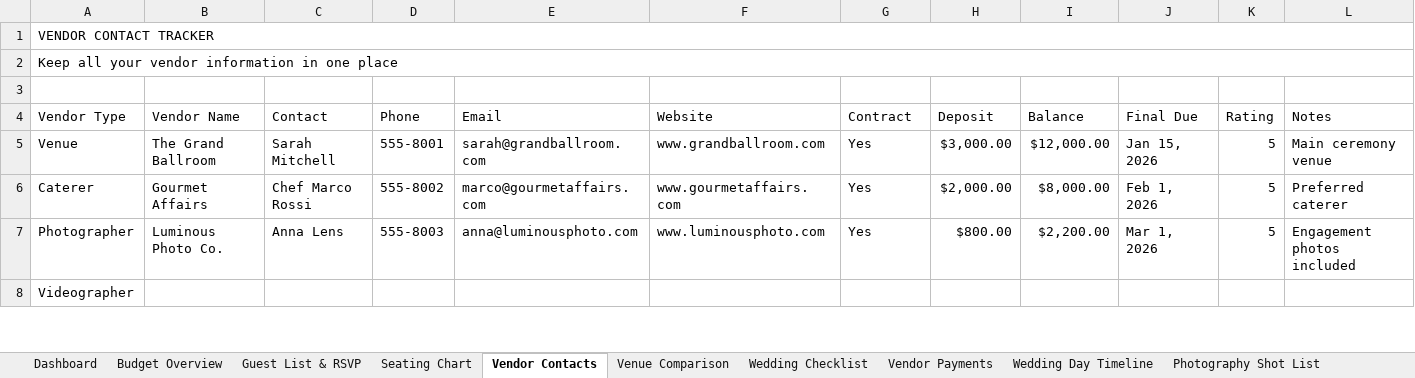
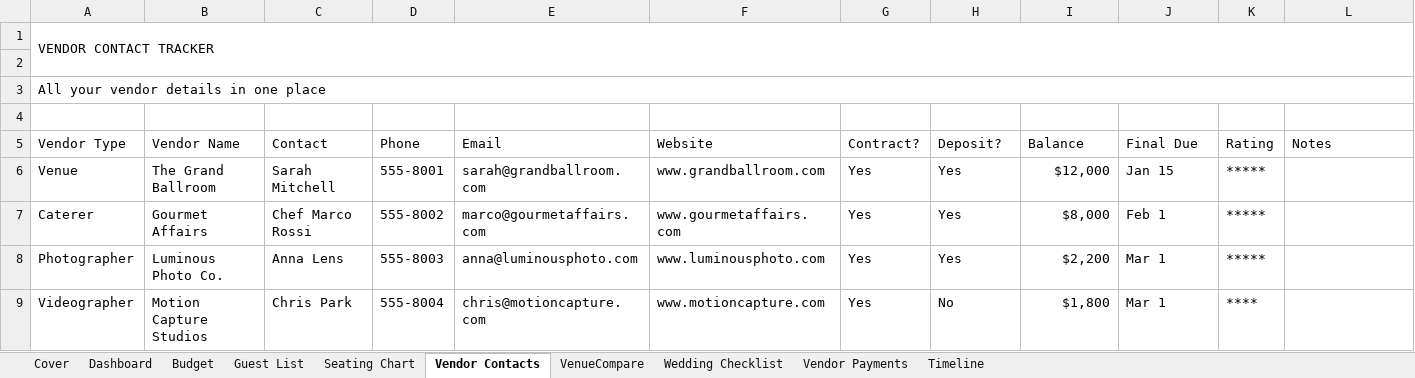
Before and after one commit to AiLunaStore/AiLunaStore, an Excel workbook: Wedding_Planner_Ultimate.xlsx, sheet Vendor Contacts, drawn as a sheet; only a part is shown; values as stored, in another font and other column widths than the file's, no cell formats; removed rows and columns are numbered as before the commit, all else as after; the diff covers the shown part only; the diff names each change by its address in the sheet, - before the commit and + after, or states it on an @@ line.

Commit message:
Wedding Planner Ultimate v3 — 10 tabs, navy + gold, charts, data validation, KPIs, color-coded

```diff
--- a/Wedding_Planner_Ultimate.xlsx (sheet Vendor Contacts)
+++ b/Wedding_Planner_Ultimate.xlsx (sheet Vendor Contacts)
-sheet tab: Guest List & RSVP
+sheet tab: Budget
-sheet tab: Photography Shot List
+sheet tab: Timeline
-sheet tab: Budget Overview
-sheet tab: Venue Comparison
-sheet tab: Wedding Day Timeline
+sheet tab: Cover
+sheet tab: Guest List
+sheet tab: VenueCompare
-A1:L1 merged
+A1:L2 merged
-row 2: Keep all your vendor information in one place
+row 3: All your vendor details in one place
+row 4: (empty)
-G5: Contract
+G5: Contract?
-H5: Deposit
+H5: Deposit?
-H6 (Deposit?): $3,000.00
+H6 (Deposit?): Yes
-I6 (Balance): $12,000.00
+I6 (Balance): $12,000
-J6 (Final Due): Jan 15, 2026
+J6 (Final Due): Jan 15
-K6:K8 (Rating): 5
+K6:K8 (Rating): *****
-L6 (Notes): Main ceremony venue
+L6 (Notes): (empty)
-H7 (Deposit?): $2,000.00
+H7 (Deposit?): Yes
-I7 (Balance): $8,000.00
+I7 (Balance): $8,000
-J7 (Final Due): Feb 1, 2026
+J7 (Final Due): Feb 1
-L7 (Notes): Preferred caterer
+L7 (Notes): (empty)
-H8 (Deposit?): $800.00
+H8 (Deposit?): Yes
-I8 (Balance): $2,200.00
+I8 (Balance): $2,200
-J8 (Final Due): Mar 1, 2026
+J8 (Final Due): Mar 1
-L8 (Notes): Engagement photos included
+L8 (Notes): (empty)
-B9 (Vendor Name): (empty)
+B9 (Vendor Name): Motion Capture Studios
-C9 (Contact): (empty)
+C9 (Contact): Chris Park
-D9 (Phone): (empty)
+D9 (Phone): 555-8004
-E9 (Email): (empty)
+E9 (Email): chris@motioncapture.com
-F9 (Website): (empty)
+F9 (Website): www.motioncapture.com
-G9 (Contract?): (empty)
+G9 (Contract?): Yes
-H9 (Deposit?): (empty)
+H9 (Deposit?): No
-I9 (Balance): (empty)
+I9 (Balance): $1,800
-J9 (Final Due): (empty)
+J9 (Final Due): Mar 1
-K9 (Rating): (empty)
+K9 (Rating): ****
```
Also changed, not shown: 1 added row, 1 removed row and 46 edited cells elsewhere in this sheet, sheet Budget, sheet Vendor Payments, sheet Wedding Checklist, sheet Seating Chart, sheet Timeline, sheet Dashboard, other sheet tabs, cell formats, charts or pictures.
